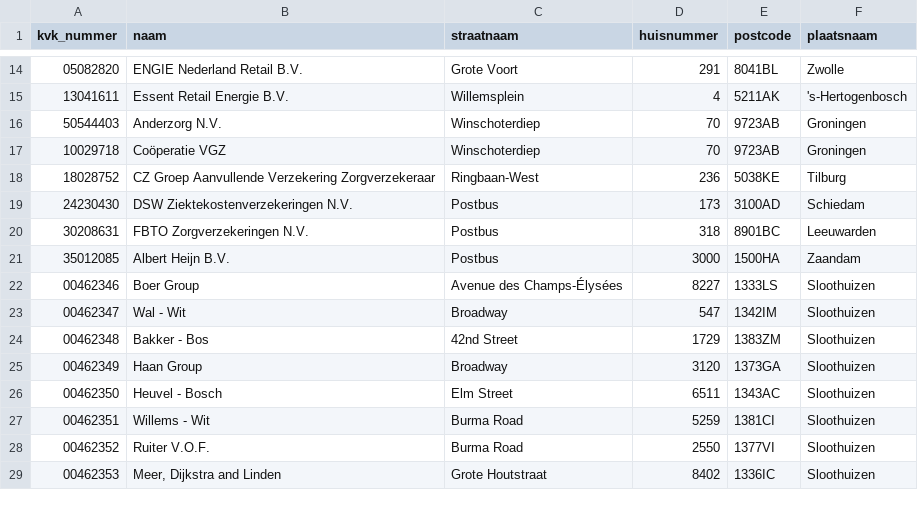
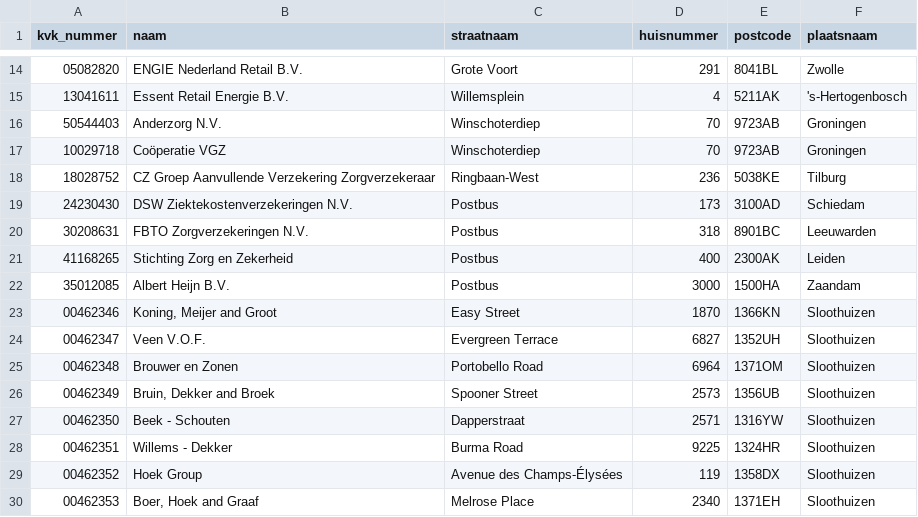
Before and after one commit to frameless/huishoudboekje-nl-design-system-demo, a CSV file: sample_data/data/organisatieservice/organisaties.csv, drawn as a sheet; only a part is shown, gaps mark what is left out; the diff covers the shown part only.

```diff
--- a/sample_data/data/organisatieservice/organisaties.csv
+++ b/sample_data/data/organisatieservice/organisaties.csv
@@ -20,10 +20,11 @@
 "30208631"|"FBTO Zorgverzekeringen N.V."|"Postbus"|"318"|"8901BC"|"Leeuwarden"
+"41168265"|"Stichting Zorg en Zekerheid"|"Postbus"|"400"|"2300AK"|"Leiden"
 "35012085"|"Albert Heijn B.V."|"Postbus"|"3000"|"1500HA"|"Zaandam"
-"00462346"|"Boer Group"|"Avenue des Champs-Élysées"|"8227"|"1333LS"|"Sloothuizen"
-"00462347"|"Wal - Wit"|"Broadway"|"547"|"1342IM"|"Sloothuizen"
-"00462348"|"Bakker - Bos"|"42nd Street"|"1729"|"1383ZM"|"Sloothuizen"
-"00462349"|"Haan Group"|"Broadway"|"3120"|"1373GA"|"Sloothuizen"
-"00462350"|"Heuvel - Bosch"|"Elm Street"|"6511"|"1343AC"|"Sloothuizen"
-"00462351"|"Willems - Wit"|"Burma Road"|"5259"|"1381CI"|"Sloothuizen"
-"00462352"|"Ruiter V.O.F."|"Burma Road"|"2550"|"1377VI"|"Sloothuizen"
-"00462353"|"Meer, Dijkstra and Linden"|"Grote Houtstraat"|"8402"|"1336IC"|"Sloothuizen"
+"00462346"|"Koning, Meijer and Groot"|"Easy Street"|"1870"|"1366KN"|"Sloothuizen"
+"00462347"|"Veen V.O.F."|"Evergreen Terrace"|"6827"|"1352UH"|"Sloothuizen"
+"00462348"|"Brouwer en Zonen"|"Portobello Road"|"6964"|"1371OM"|"Sloothuizen"
+"00462349"|"Bruin, Dekker and Broek"|"Spooner Street"|"2573"|"1356UB"|"Sloothuizen"
+"00462350"|"Beek - Schouten"|"Dapperstraat"|"2571"|"1316YW"|"Sloothuizen"
+"00462351"|"Willems - Dekker"|"Burma Road"|"9225"|"1324HR"|"Sloothuizen"
+"00462352"|"Hoek Group"|"Avenue des Champs-Élysées"|"119"|"1358DX"|"Sloothuizen"
+"00462353"|"Boer, Hoek and Graaf"|"Melrose Place"|"2340"|"1371EH"|"Sloothuizen"
```
Also changed, not shown: 8 edited cells elsewhere in this file, sample_data/data/huishoudboekjeservice/afspraken.csv, sample_data/data/huishoudboekjeservice/gebruikers.csv, 7 other files.
